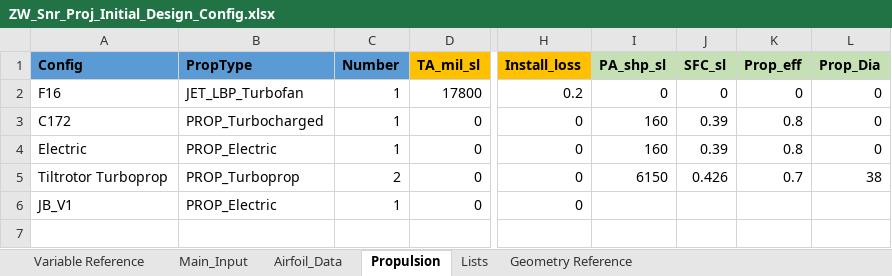
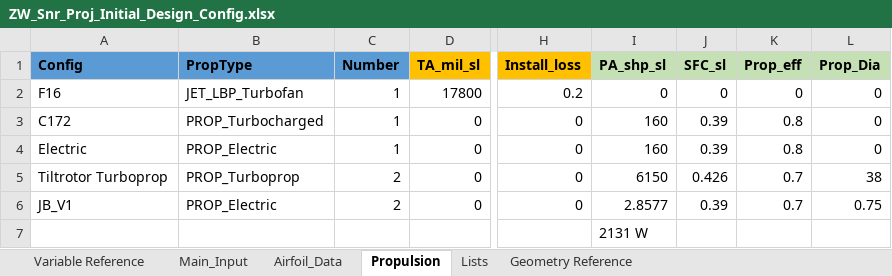
Before and after one commit to NoahJudelson/Team06_SeniorProj, an Excel workbook: USE_THIS_DESIGN_CODE/Input Excel Sheets/Design Configurations/ZW_Snr_Proj_Initial_Design_Config.xlsx, sheet Propulsion, drawn as a sheet; only a part is shown, gaps mark what is left out; values as stored, in another font and other column widths than the file's, no borders; rows hold the shown columns only; the diff names each change by its address in the sheet, - before the commit and + after, or states it on an @@ line.

```diff
--- a/USE_THIS_DESIGN_CODE/Input Excel Sheets/Design Configurations/ZW_Snr_Proj_Initial_Design_Config.xlsx (sheet Propulsion)
+++ b/USE_THIS_DESIGN_CODE/Input Excel Sheets/Design Configurations/ZW_Snr_Proj_Initial_Design_Config.xlsx (sheet Propulsion)
-C6 (Number): 1
+C6 (Number): 2
-I6 (PA_shp_sl): (empty)
+I6 (PA_shp_sl): 2.8577
-J6 (SFC_sl): (empty)
+J6 (SFC_sl): 0.39
-K6 (Prop_eff): (empty)
+K6 (Prop_eff): 0.7
-L6 (Prop_Dia): (empty)
+L6 (Prop_Dia): 0.75
+row 7:  |  |  |  |  | 2131 W
```
Also changed, not shown: 1 other file.
